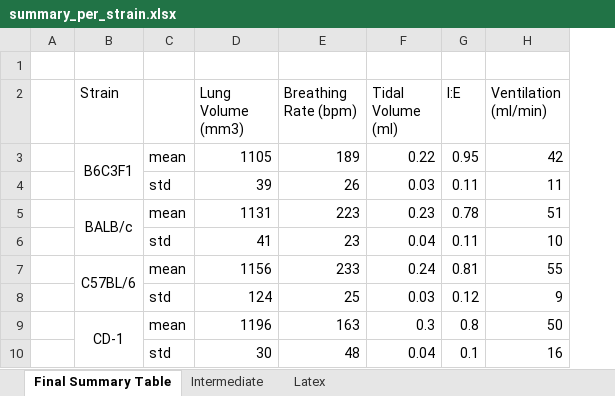
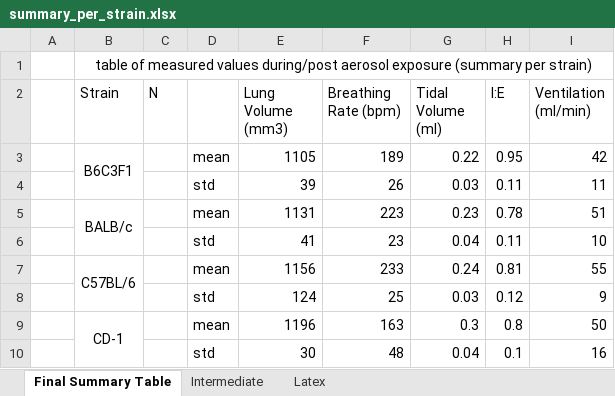
Before and after one commit to Broccolito/LAPDmouse_Analysis, an Excel workbook: Paper Draft/response to reviewers/summary_per_strain.xlsx, sheet Final Summary Table, drawn as a sheet; values as stored, in another font and other column widths than the file's, no borders; the diff names each change by its address in the sheet, - before the commit and + after, or states it on an @@ line.

Commit message:
add response to reviewers

```diff
--- a/Paper Draft/response to reviewers/summary_per_strain.xlsx (sheet Final Summary Table)
+++ b/Paper Draft/response to reviewers/summary_per_strain.xlsx (sheet Final Summary Table)
+column C (N), empty
-B1 (Strain): (empty)
+B1 (Strain): table of measured values during/post aerosol exposure (summary per strain)
+B1:I1 merged
```
Also changed, not shown: 7 other files.
